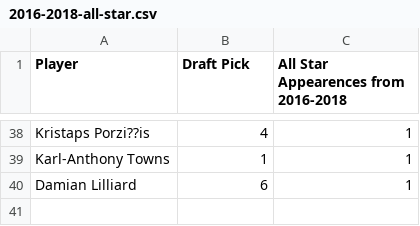
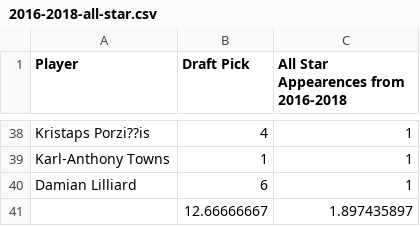
Before and after one commit to msnyd/unit1project, a CSV file: 2016-2018-all-star.csv, drawn as a sheet; only a part is shown, gaps mark what is left out; the diff names each change by its address in the sheet, - before the commit and + after, or states it on an @@ line.

```diff
--- a/2016-2018-all-star.csv
+++ b/2016-2018-all-star.csv
+row 41:  | 12.66666667 | 1.897435897
```
Also changed, not shown: 7 other files.
